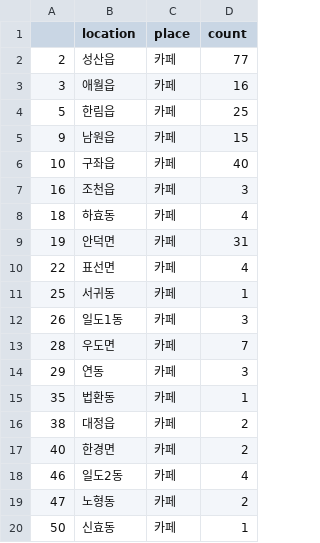
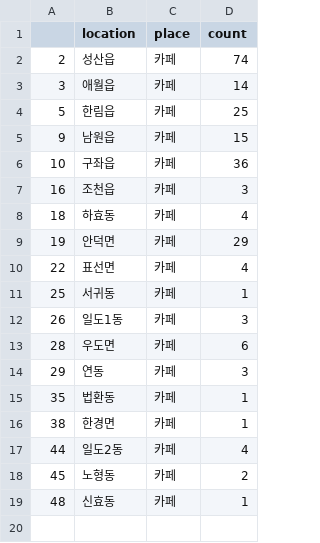
Before and after one commit to EunhoCho/RRRRRR, a CSV file: dataframes/location_tags_cafe.csv, drawn as a sheet.

```diff
--- a/dataframes/location_tags_cafe.csv
+++ b/dataframes/location_tags_cafe.csv
@@ -1,10 +1,10 @@
 ,location,place,count
-2,성산읍,카페,77
-3,애월읍,카페,16
+2,성산읍,카페,74
+3,애월읍,카페,14
 5,한림읍,카페,25
 9,남원읍,카페,15
-10,구좌읍,카페,40
+10,구좌읍,카페,36
 16,조천읍,카페,3
 18,하효동,카페,4
-19,안덕면,카페,31
+19,안덕면,카페,29
 22,표선면,카페,4
@@ -12,9 +12,8 @@
 26,일도1동,카페,3
-28,우도면,카페,7
+28,우도면,카페,6
 29,연동,카페,3
 35,법환동,카페,1
-38,대정읍,카페,2
-40,한경면,카페,2
-46,일도2동,카페,4
-47,노형동,카페,2
-50,신효동,카페,1
+38,한경면,카페,1
+44,일도2동,카페,4
+45,노형동,카페,2
+48,신효동,카페,1
```
Also changed, not shown: dataframes/location_tags.csv, dataframes/location_tags_restaurant.csv, 17 other files.
